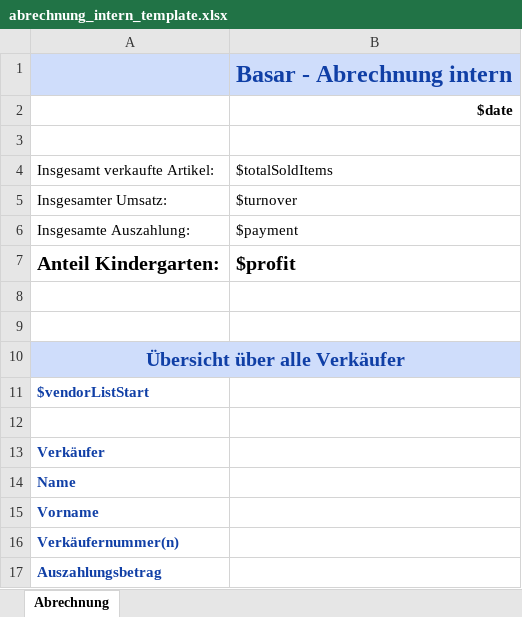
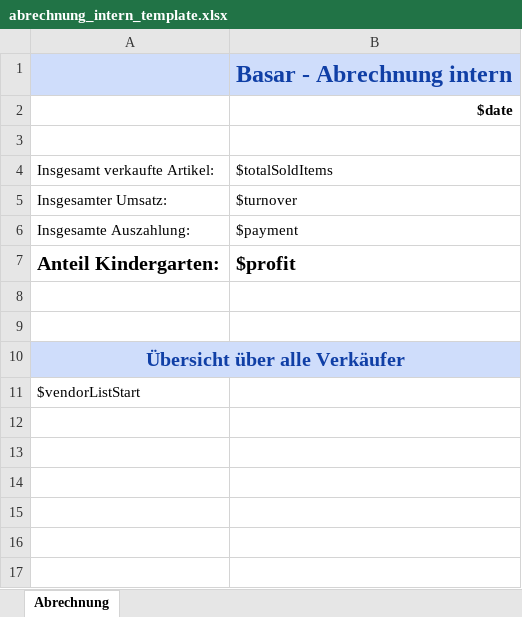
Before and after one commit to clear-group-ausbildung/kindergarten, an Excel workbook: abrechnung_intern_template.xlsx, sheet Abrechnung, drawn as a sheet; values as stored, in another font and other column widths than the file's, no borders; charts and pictures not drawn; the diff names each change by its address in the sheet, - before the commit and + after, or states it on an @@ line.

Commit message:
refactor(purchases): internal report

```diff
--- a/abrechnung_intern_template.xlsx (sheet Abrechnung)
+++ b/abrechnung_intern_template.xlsx (sheet Abrechnung)
@@ A11 bold: on → off, text colour: #103FA6 → black @@
-row 12: (empty)
-row 13: Verkäufer
-row 14: Name
-row 15: Vorname
-row 16: Verkäufernummer(n)
-row 17: Auszahlungsbetrag
```
Also changed, not shown: charts or pictures.
